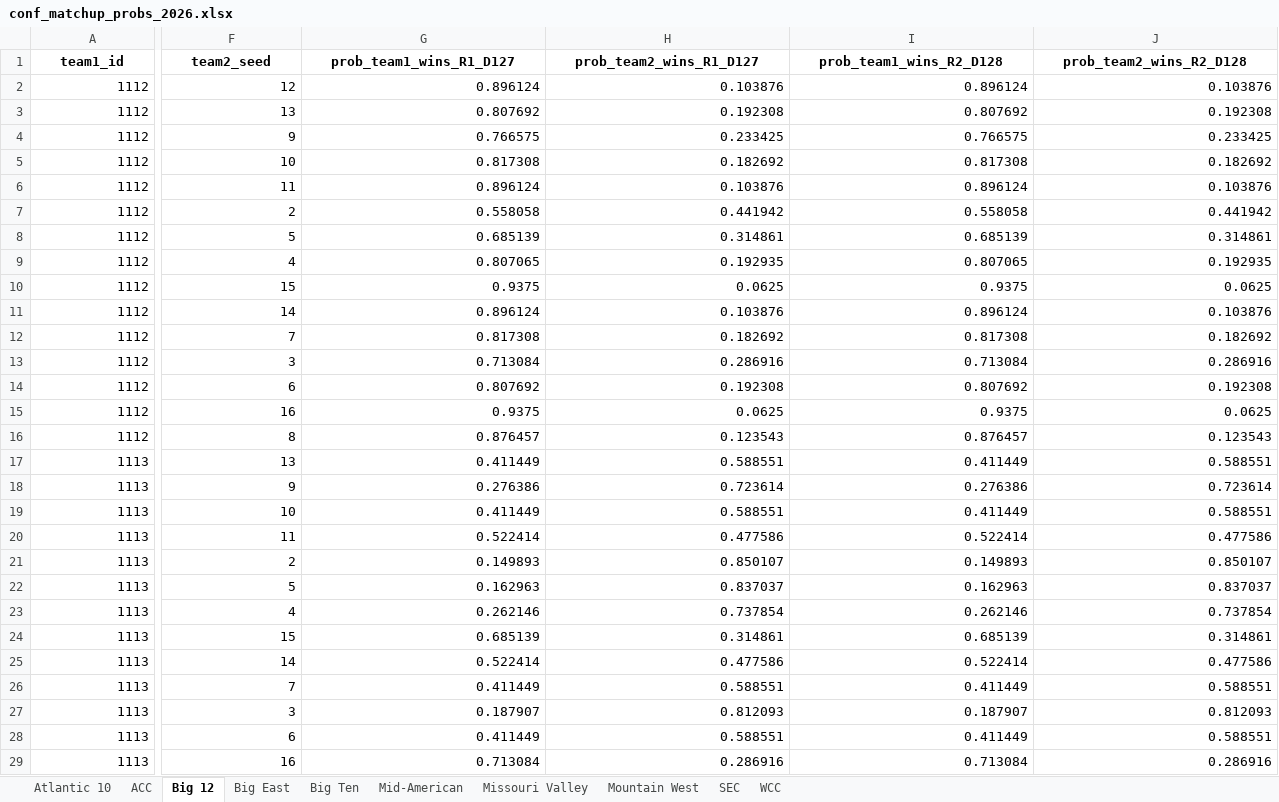
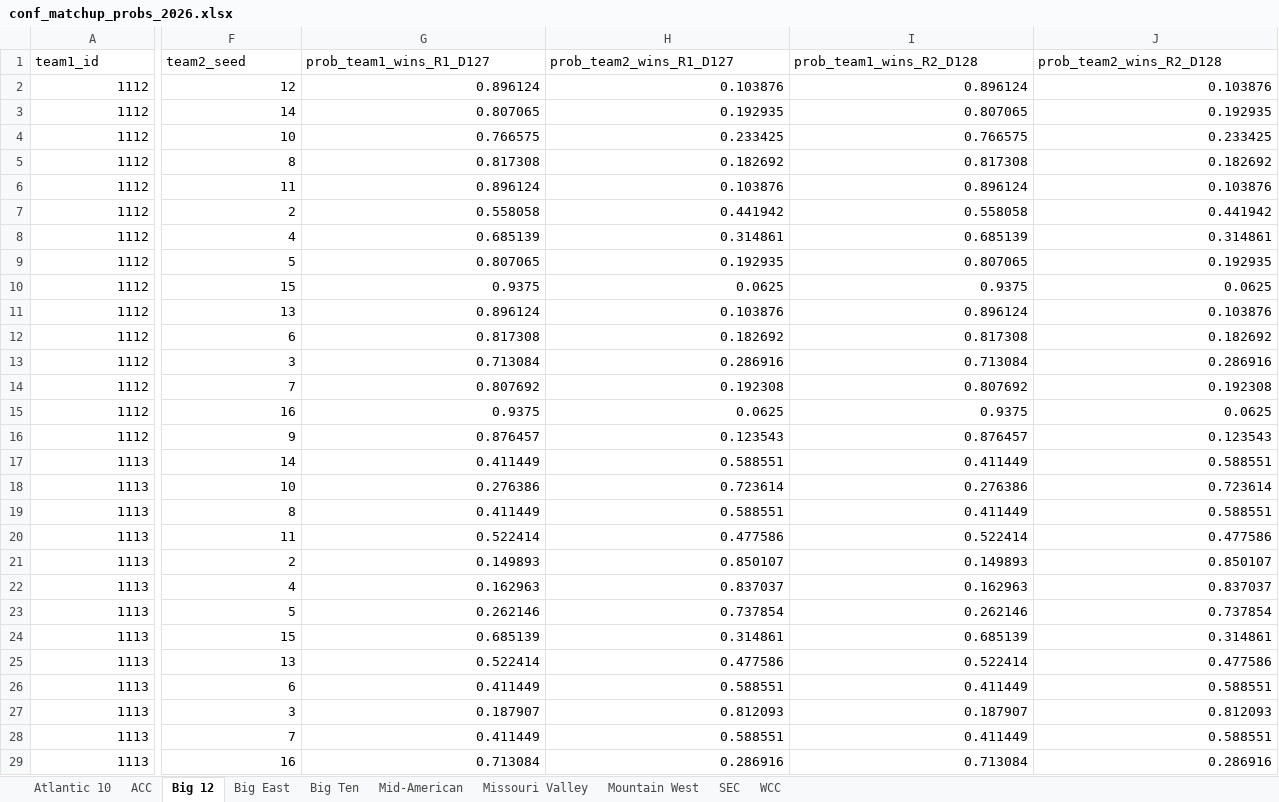
Before and after one commit to egomaniacsfantasy/EgomaniacsBracket, an Excel workbook: conf_matchup_probs_2026.xlsx, sheet Big 12, drawn as a sheet; only a part is shown, gaps mark what is left out; values as stored, in another font and other column widths than the file's, no borders; the diff covers the shown part only; the diff names each change by its address in the sheet, - before the commit and + after, or states it on an @@ line.

```diff
--- a/conf_matchup_probs_2026.xlsx (sheet Big 12)
+++ b/conf_matchup_probs_2026.xlsx (sheet Big 12)
@@ A1:J1 bold: on → off, alignment: center → left @@
-F3 (team2_seed): 13
+F3 (team2_seed): 14
-G3 (prob_team1_wins_R1_D127): 0.807692
+G3 (prob_team1_wins_R1_D127): 0.807065
-H3 (prob_team2_wins_R1_D127): 0.192308
+H3 (prob_team2_wins_R1_D127): 0.192935
-I3 (prob_team1_wins_R2_D128): 0.807692
+I3 (prob_team1_wins_R2_D128): 0.807065
-J3 (prob_team2_wins_R2_D128): 0.192308
+J3 (prob_team2_wins_R2_D128): 0.192935
-F4 (team2_seed): 9
+F4 (team2_seed): 10
-F5 (team2_seed): 10
+F5 (team2_seed): 8
-F8 (team2_seed): 5
+F8 (team2_seed): 4
-F9 (team2_seed): 4
+F9 (team2_seed): 5
-F11 (team2_seed): 14
+F11 (team2_seed): 13
-F12 (team2_seed): 7
+F12 (team2_seed): 6
-F14 (team2_seed): 6
+F14 (team2_seed): 7
-F16 (team2_seed): 8
+F16 (team2_seed): 9
-F17 (team2_seed): 13
+F17 (team2_seed): 14
-F18 (team2_seed): 9
+F18 (team2_seed): 10
-F19 (team2_seed): 10
+F19 (team2_seed): 8
-F22 (team2_seed): 5
+F22 (team2_seed): 4
-F23 (team2_seed): 4
+F23 (team2_seed): 5
-F25 (team2_seed): 14
+F25 (team2_seed): 13
-F26 (team2_seed): 7
+F26 (team2_seed): 6
-F28 (team2_seed): 6
+F28 (team2_seed): 7
```
Also changed, not shown: 1 added row, 1 removed row, 154 edited cells and cell formats elsewhere in this sheet, sheet Big Ten, sheet ACC, sheet SEC, sheet Atlantic 10, sheet Big East, sheet Mid-American, 3 more sheets, conf_team_stats_2026.xlsx, conf_tourney_preds_2026.xlsx, 5 other files.
